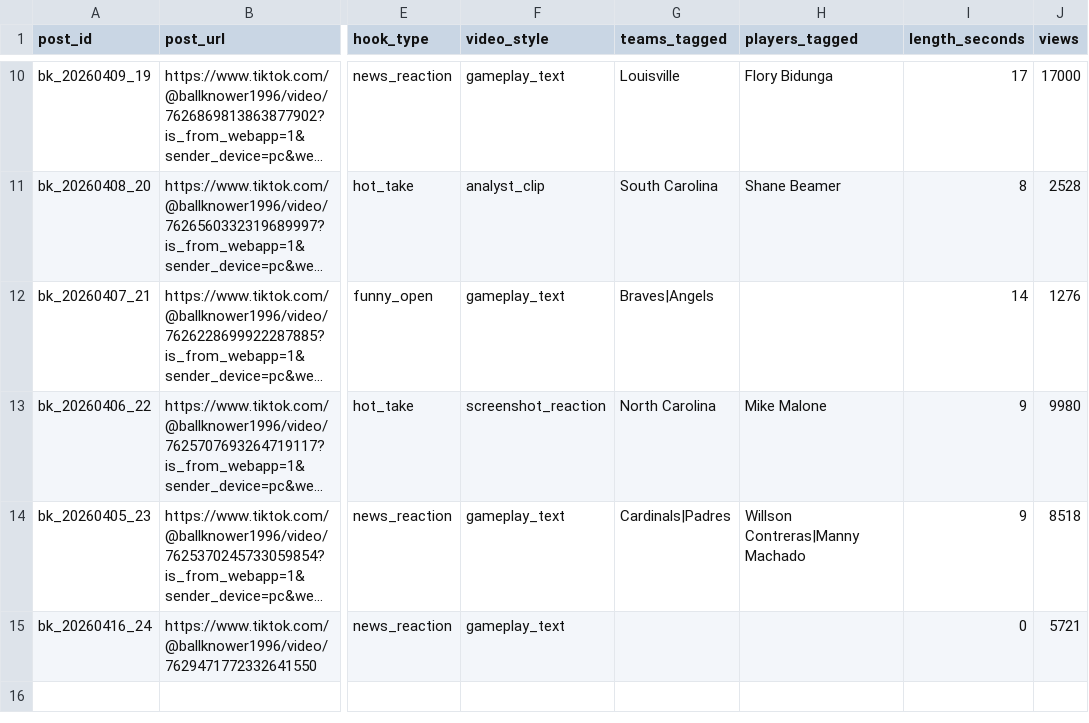
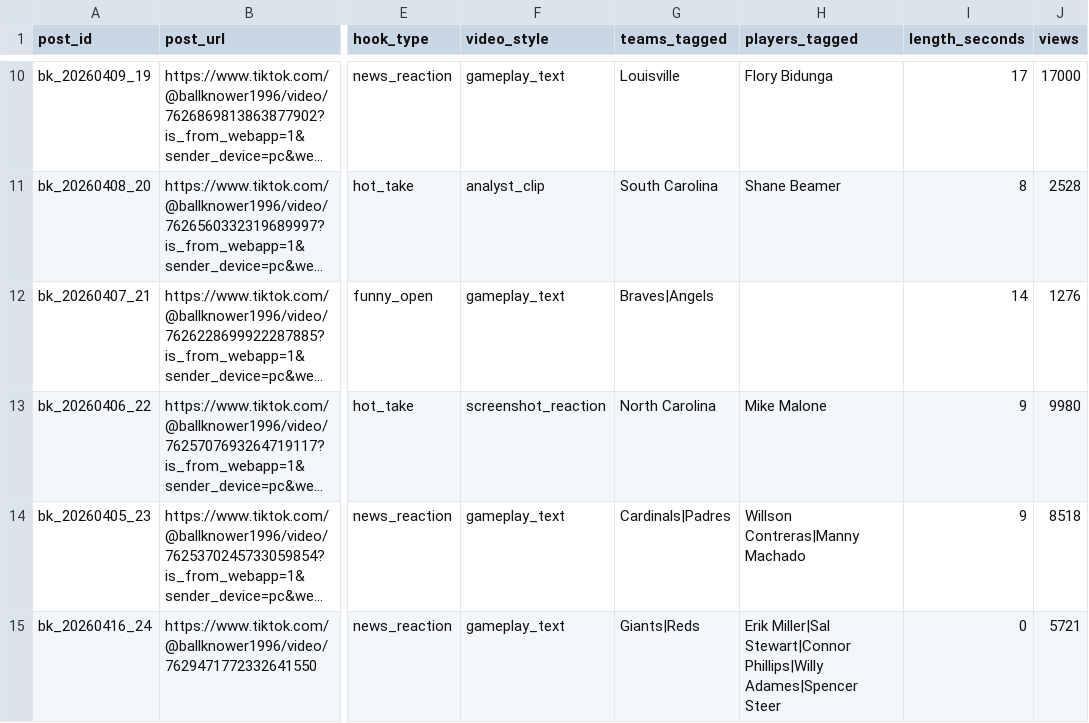
Before and after one commit to wyattskaggs96-ctrl/Ball-knower-super-engine, a CSV file: data/manual_tiktok_analytics.csv, drawn as a sheet; only a part is shown, gaps mark what is left out; long unchanged cells end in …; the diff names each change by its address in the sheet, - before the commit and + after, or states it on an @@ line.

Commit message:
Update manual_tiktok_analytics.csv

```diff
--- a/data/manual_tiktok_analytics.csv
+++ b/data/manual_tiktok_analytics.csv
-G15 (teams_tagged): (empty)
+G15 (teams_tagged): Giants|Reds
-H15 (players_tagged): (empty)
+H15 (players_tagged): Erik Miller|Sal Stewart|Connor Phillips|Willy Adames|Spencer Steer
```
